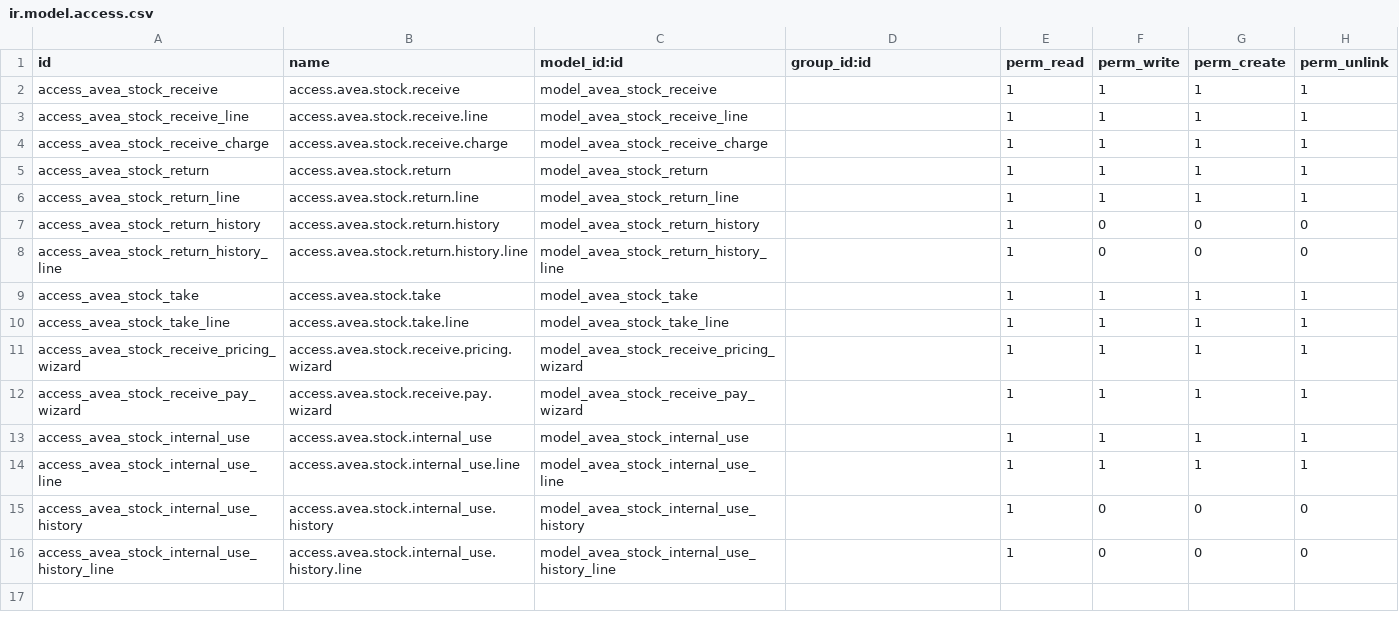
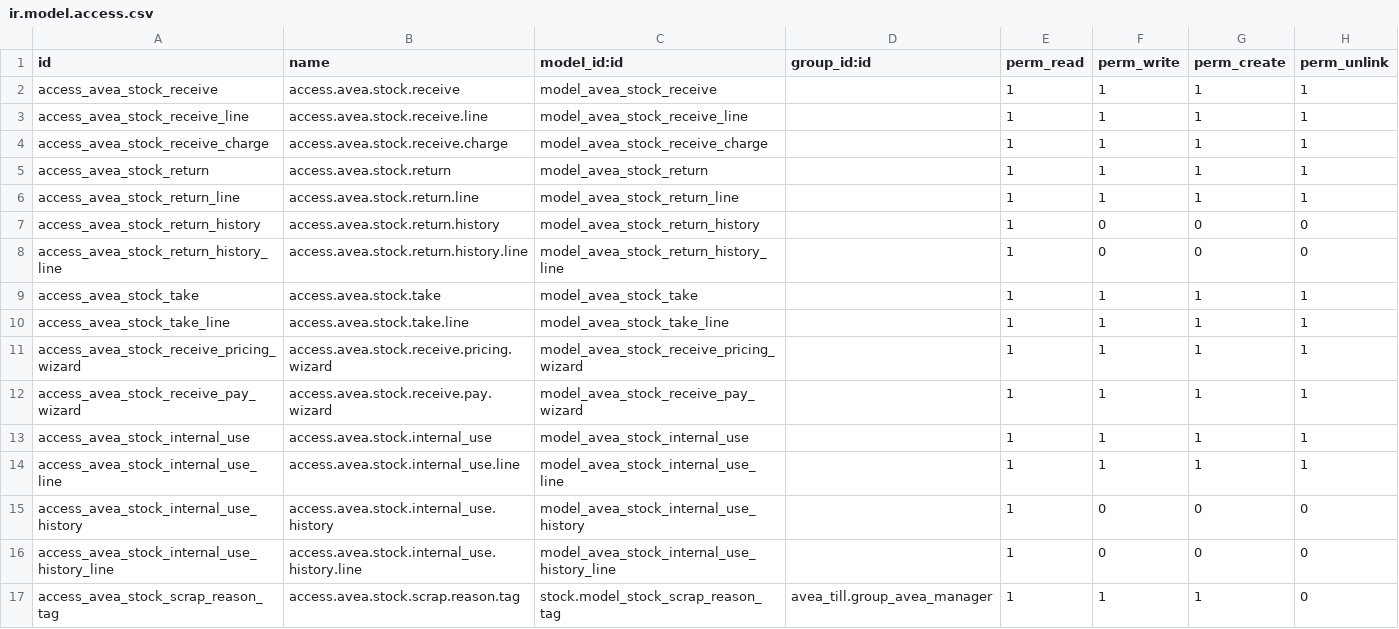
Before and after one commit to diedirk8/avea_till, a CSV file: avea_dashboard/security/stock/ir.model.access.csv, drawn as a sheet; the diff names each change by its address in the sheet, - before the commit and + after, or states it on an @@ line.

```diff
--- a/avea_dashboard/security/stock/ir.model.access.csv
+++ b/avea_dashboard/security/stock/ir.model.access.csv
+row 17: access_avea_stock_scrap_reason_tag | access.avea.stock.scrap.reason.tag | stock.model_stock_scrap_reason_tag | avea_till.group_avea_manager | 1 | 1 | 1 | 0
```
Also changed, not shown: 14 other files.
